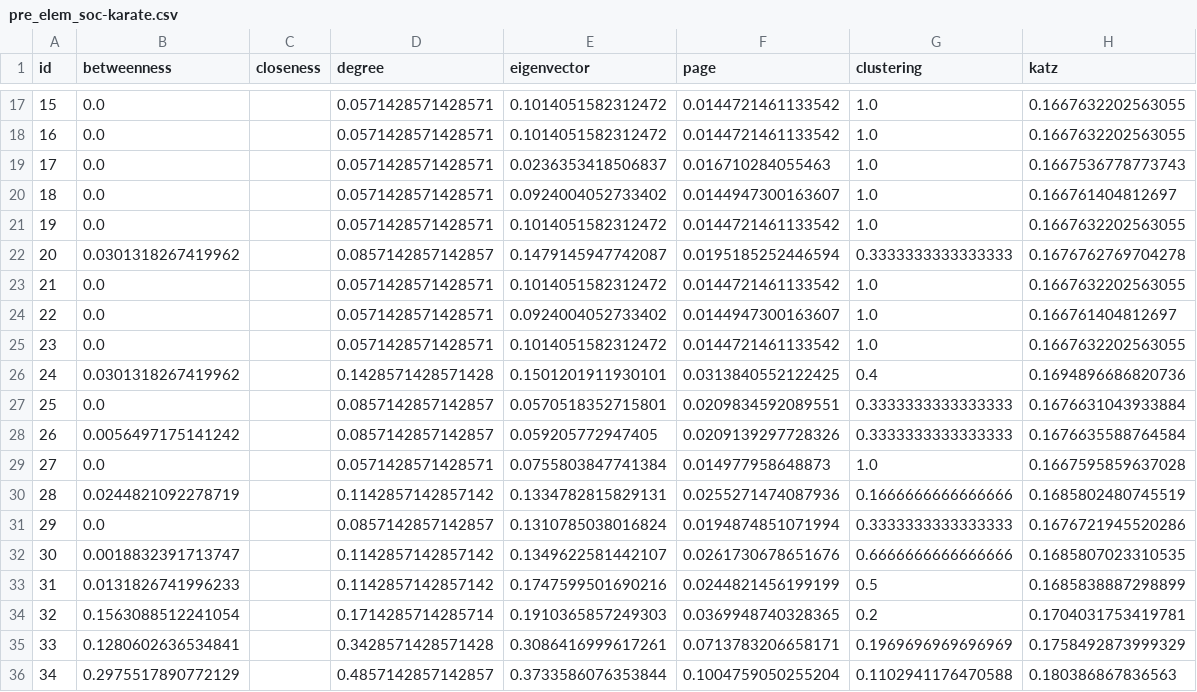
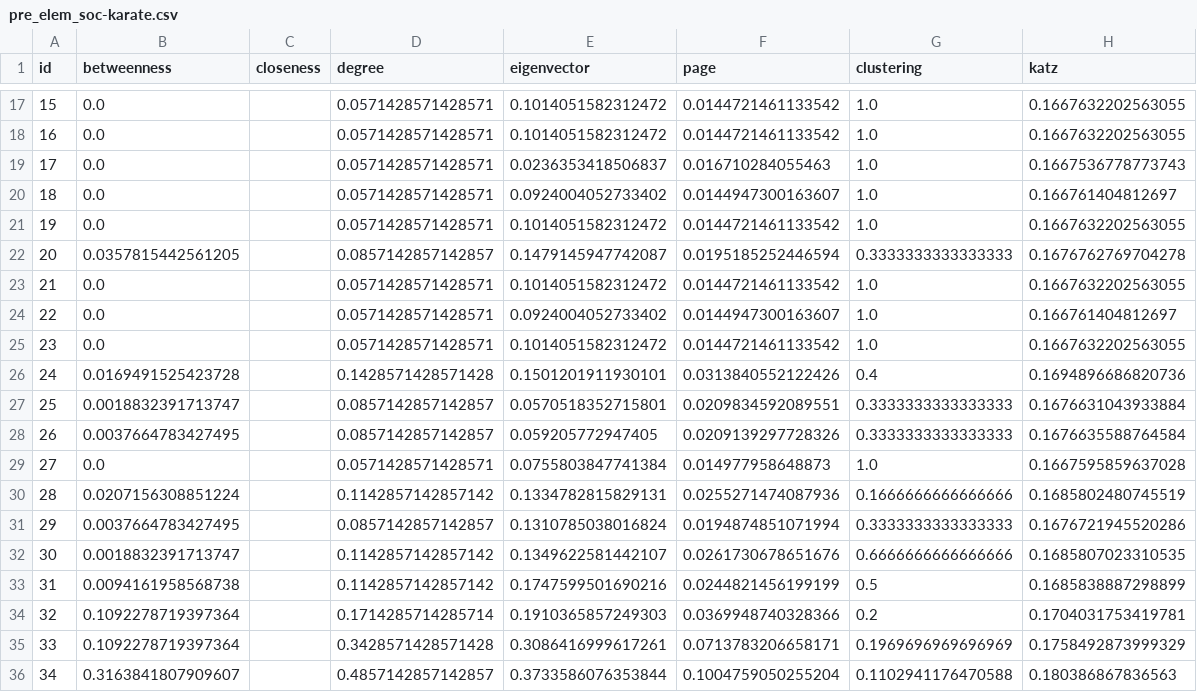
Before and after one commit to CorsettiRocco/LearningFromNetworks_Project, a CSV file: csv/pre_elem_soc-karate.csv, drawn as a sheet; only a part is shown, gaps mark what is left out; the diff covers the shown part only.

```diff
--- a/csv/pre_elem_soc-karate.csv
+++ b/csv/pre_elem_soc-karate.csv
@@ -21,3 +21,3 @@ id,betweenness,closeness,degree,eigenvector,page,clustering,katz
 19,0.0,,0.0571428571428571,0.1014051582312472,0.0144721461133542,1.0,0.1667632202563055
-20,0.0301318267419962,,0.0857142857142857,0.1479145947742087,0.0195185252446594,0.3333333333333333,0.1676762769704278
+20,0.0357815442561205,,0.0857142857142857,0.1479145947742087,0.0195185252446594,0.3333333333333333,0.1676762769704278
 21,0.0,,0.0571428571428571,0.1014051582312472,0.0144721461133542,1.0,0.1667632202563055
@@ -25,12 +25,12 @@ id,betweenness,closeness,degree,eigenvector,page,clustering,katz
 23,0.0,,0.0571428571428571,0.1014051582312472,0.0144721461133542,1.0,0.1667632202563055
-24,0.0301318267419962,,0.1428571428571428,0.1501201911930101,0.0313840552122425,0.4,0.1694896686820736
-25,0.0,,0.0857142857142857,0.0570518352715801,0.0209834592089551,0.3333333333333333,0.1676631043933884
-26,0.0056497175141242,,0.0857142857142857,0.059205772947405,0.0209139297728326,0.3333333333333333,0.1676635588764584
+24,0.0169491525423728,,0.1428571428571428,0.1501201911930101,0.0313840552122426,0.4,0.1694896686820736
+25,0.0018832391713747,,0.0857142857142857,0.0570518352715801,0.0209834592089551,0.3333333333333333,0.1676631043933884
+26,0.0037664783427495,,0.0857142857142857,0.059205772947405,0.0209139297728326,0.3333333333333333,0.1676635588764584
 27,0.0,,0.0571428571428571,0.0755803847741384,0.014977958648873,1.0,0.1667595859637028
-28,0.0244821092278719,,0.1142857142857142,0.1334782815829131,0.0255271474087936,0.1666666666666666,0.1685802480745519
-29,0.0,,0.0857142857142857,0.1310785038016824,0.0194874851071994,0.3333333333333333,0.1676721945520286
+28,0.0207156308851224,,0.1142857142857142,0.1334782815829131,0.0255271474087936,0.1666666666666666,0.1685802480745519
+29,0.0037664783427495,,0.0857142857142857,0.1310785038016824,0.0194874851071994,0.3333333333333333,0.1676721945520286
 30,0.0018832391713747,,0.1142857142857142,0.1349622581442107,0.0261730678651676,0.6666666666666666,0.1685807023310535
-31,0.0131826741996233,,0.1142857142857142,0.1747599501690216,0.0244821456199199,0.5,0.1685838887298899
-32,0.1563088512241054,,0.1714285714285714,0.1910365857249303,0.0369948740328365,0.2,0.1704031753419781
-33,0.1280602636534841,,0.3428571428571428,0.3086416999617261,0.0713783206658171,0.1969696969696969,0.1758492873999329
-34,0.2975517890772129,,0.4857142857142857,0.3733586076353844,0.1004759050255204,0.1102941176470588,0.180386867836563
+31,0.0094161958568738,,0.1142857142857142,0.1747599501690216,0.0244821456199199,0.5,0.1685838887298899
+32,0.1092278719397364,,0.1714285714285714,0.1910365857249303,0.0369948740328366,0.2,0.1704031753419781
+33,0.1092278719397364,,0.3428571428571428,0.3086416999617261,0.0713783206658171,0.1969696969696969,0.1758492873999329
+34,0.3163841807909607,,0.4857142857142857,0.3733586076353844,0.1004759050255204,0.1102941176470588,0.180386867836563
```
Also changed, not shown: 11 edited cells elsewhere in this file, csv/post_elem_soc-karate.csv, 2 other files.
